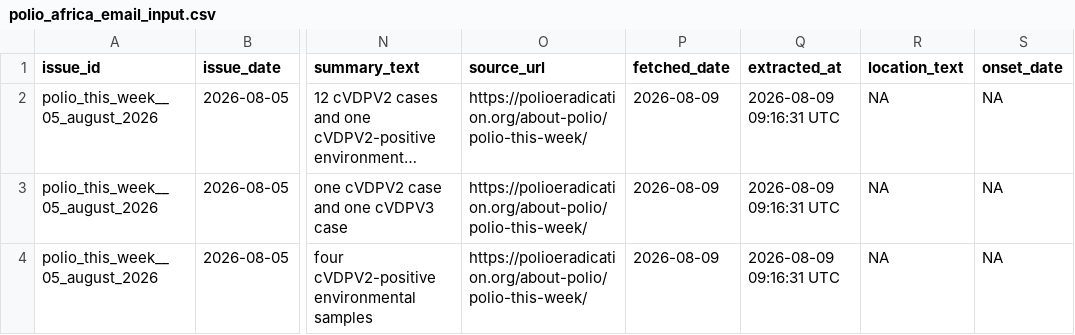
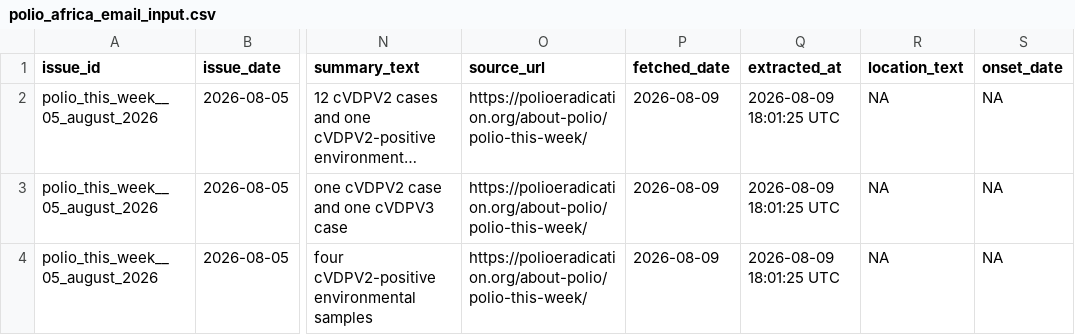
Before and after one commit to zabre-hyacinthe/PREIS_Polio, a CSV file: dashboard/data/dashboard/polio_africa_email_input.csv, drawn as a sheet; only a part is shown, gaps mark what is left out; long unchanged cells end in …; the diff names each change by its address in the sheet, - before the commit and + after, or states it on an @@ line.

```diff
--- a/dashboard/data/dashboard/polio_africa_email_input.csv
+++ b/dashboard/data/dashboard/polio_africa_email_input.csv
-Q2:Q4 (extracted_at): 2026-08-09 09:16:31 UTC
+Q2:Q4 (extracted_at): 2026-08-09 18:01:25 UTC
```
Also changed, not shown: dashboard/data/dashboard/polio_alert_input.csv, data/final/preis_common/preis_series.csv, 4 other files.
